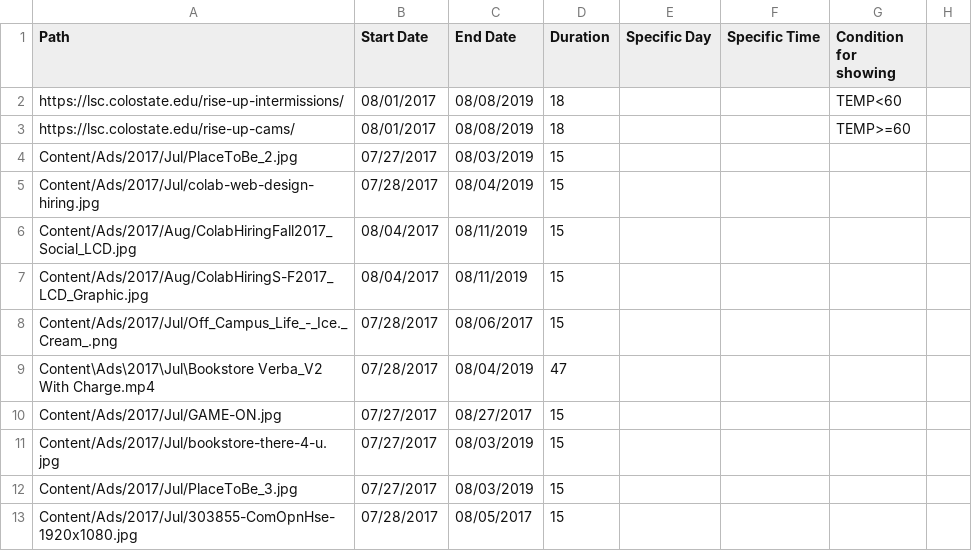
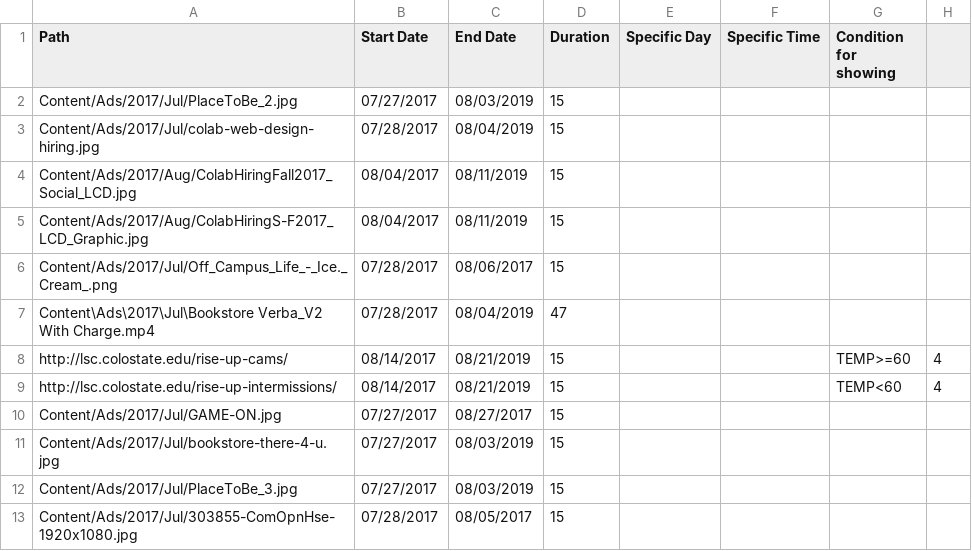
Before and after one commit to JustZack/WebAdvertising, a CSV file: CMS/Players/Groups/Ads/AdContent-info.csv, drawn as a sheet; removed rows and columns are numbered as before the commit, all else as after; the diff names each change by its address in the sheet, - before the commit and + after, or states it on an @@ line.

Commit message:
Fixed load time
Fixed load time

```diff
--- a/CMS/Players/Groups/Ads/AdContent-info.csv
+++ b/CMS/Players/Groups/Ads/AdContent-info.csv
-row 2: https://lsc.colostate.edu/rise-up-intermissions/ | 08/01/2017 | 08/08/2019 | 18 |  |  | TEMP<60
-row 3: https://lsc.colostate.edu/rise-up-cams/ | 08/01/2017 | 08/08/2019 | 18 |  |  | TEMP>=60
+row 8: http://lsc.colostate.edu/rise-up-cams/ | 08/14/2017 | 08/21/2019 | 15 |  |  | TEMP>=60 | 4
+row 9: http://lsc.colostate.edu/rise-up-intermissions/ | 08/14/2017 | 08/21/2019 | 15 |  |  | TEMP<60 | 4
```
Also changed, not shown: CMS/Players/Players-info.csv, 3 other files.
